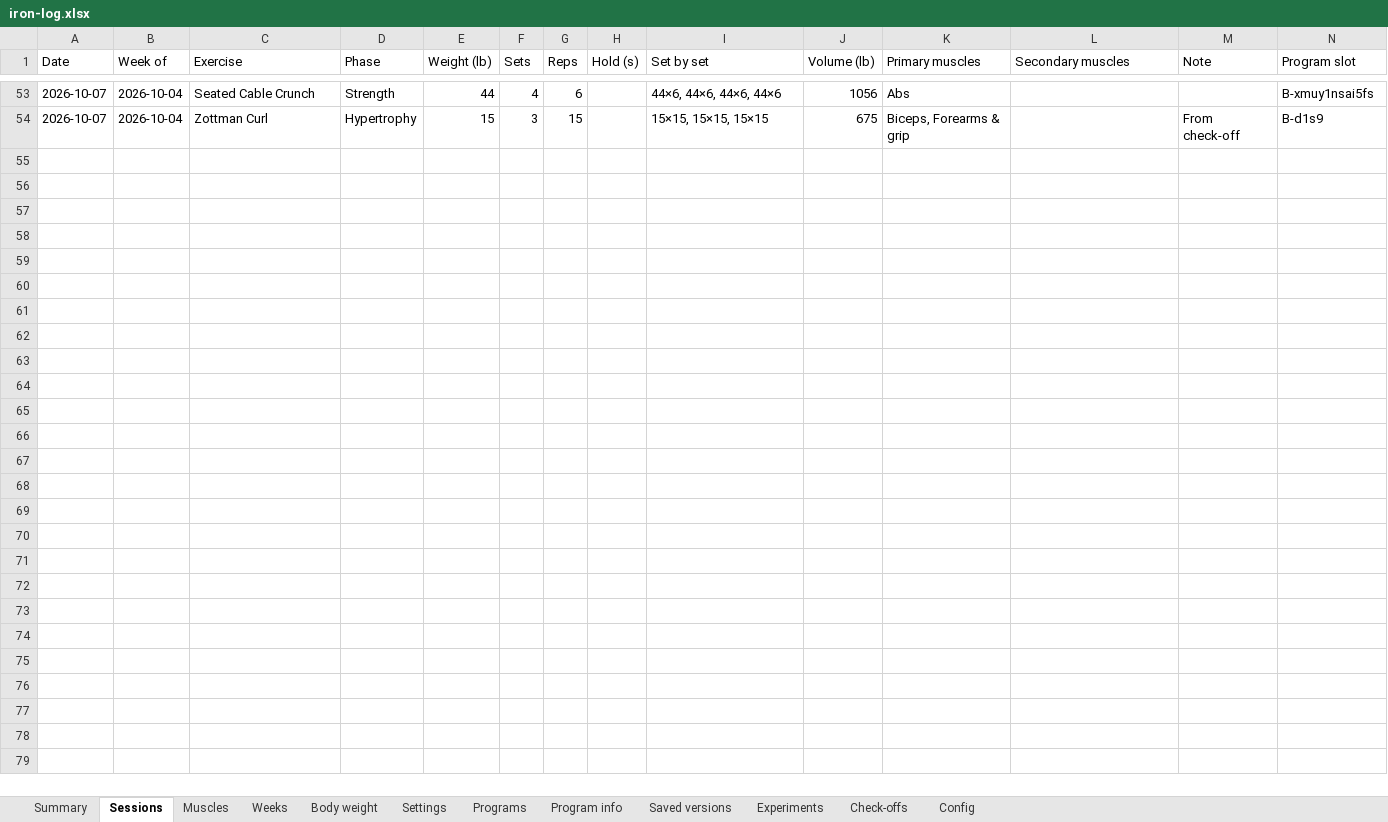
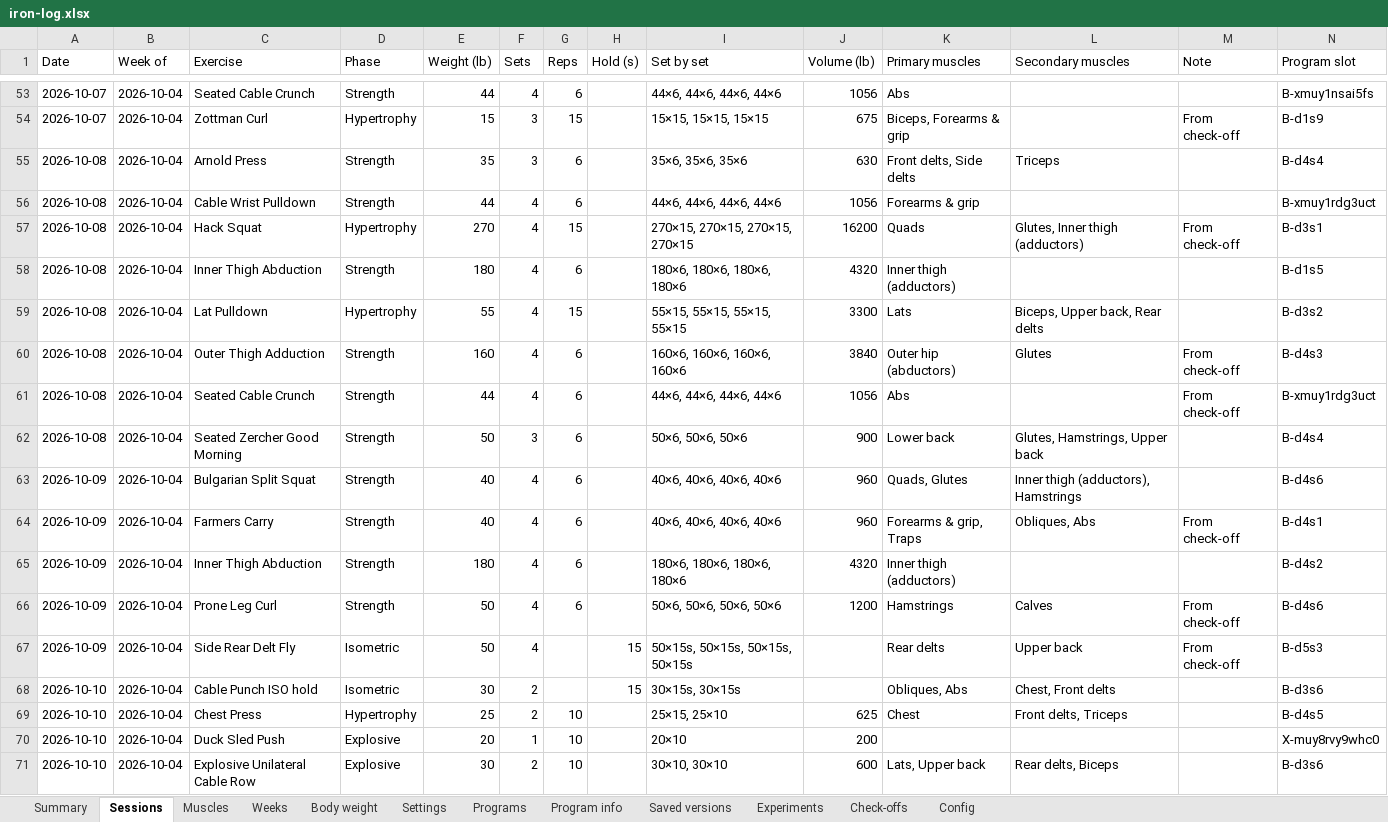
Before and after one commit to jacgit18/iron-log, an Excel workbook: iron-log.xlsx, sheet Sessions, drawn as a sheet; only a part is shown, gaps mark what is left out; values as stored, in another font and other column widths than the file's, no borders; rows hold the shown columns only; the diff names each change by its address in the sheet, - before the commit and + after, or states it on an @@ line.

```diff
--- a/iron-log.xlsx (sheet Sessions)
+++ b/iron-log.xlsx (sheet Sessions)
+row 55: 2026-10-08 | 2026-10-04 | Arnold Press | Strength | 35 | 3 | 6 |  | 35×6, 35×6, 35×6 | 630 | Front delts, Side delts | Triceps |  | B-d4s4
+row 56: 2026-10-08 | 2026-10-04 | Cable Wrist Pulldown | Strength | 44 | 4 | 6 |  | 44×6, 44×6, 44×6, 44×6 | 1056 | Forearms & grip |  |  | B-xmuy1rdg3uct
+row 57: 2026-10-08 | 2026-10-04 | Hack Squat | Hypertrophy | 270 | 4 | 15 |  | 270×15, 270×15, 270×15, 270×15 | 16200 | Quads | Glutes, Inner thigh (adductors) | From check-off | B-d3s1
+row 58: 2026-10-08 | 2026-10-04 | Inner Thigh Abduction | Strength | 180 | 4 | 6 |  | 180×6, 180×6, 180×6, 180×6 | 4320 | Inner thigh (adductors) |  |  | B-d1s5
+row 59: 2026-10-08 | 2026-10-04 | Lat Pulldown | Hypertrophy | 55 | 4 | 15 |  | 55×15, 55×15, 55×15, 55×15 | 3300 | Lats | Biceps, Upper back, Rear delts |  | B-d3s2
+row 60: 2026-10-08 | 2026-10-04 | Outer Thigh Adduction | Strength | 160 | 4 | 6 |  | 160×6, 160×6, 160×6, 160×6 | 3840 | Outer hip (abductors) | Glutes | From check-off | B-d4s3
+row 61: 2026-10-08 | 2026-10-04 | Seated Cable Crunch | Strength | 44 | 4 | 6 |  | 44×6, 44×6, 44×6, 44×6 | 1056 | Abs |  | From check-off | B-xmuy1rdg3uct
+row 62: 2026-10-08 | 2026-10-04 | Seated Zercher Good Morning | Strength | 50 | 3 | 6 |  | 50×6, 50×6, 50×6 | 900 | Lower back | Glutes, Hamstrings, Upper back |  | B-d4s4
+row 63: 2026-10-09 | 2026-10-04 | Bulgarian Split Squat | Strength | 40 | 4 | 6 |  | 40×6, 40×6, 40×6, 40×6 | 960 | Quads, Glutes | Inner thigh (adductors), Hamstrings |  | B-d4s6
+row 64: 2026-10-09 | 2026-10-04 | Farmers Carry | Strength | 40 | 4 | 6 |  | 40×6, 40×6, 40×6, 40×6 | 960 | Forearms & grip, Traps | Obliques, Abs | From check-off | B-d4s1
+row 65: 2026-10-09 | 2026-10-04 | Inner Thigh Abduction | Strength | 180 | 4 | 6 |  | 180×6, 180×6, 180×6, 180×6 | 4320 | Inner thigh (adductors) |  |  | B-d4s2
+row 66: 2026-10-09 | 2026-10-04 | Prone Leg Curl | Strength | 50 | 4 | 6 |  | 50×6, 50×6, 50×6, 50×6 | 1200 | Hamstrings | Calves | From check-off | B-d4s6
+row 67: 2026-10-09 | 2026-10-04 | Side Rear Delt Fly | Isometric | 50 | 4 |  | 15 | 50×15s, 50×15s, 50×15s, 50×15s |  | Rear delts | Upper back | From check-off | B-d5s3
+row 68: 2026-10-10 | 2026-10-04 | Cable Punch ISO hold | Isometric | 30 | 2 |  | 15 | 30×15s, 30×15s |  | Obliques, Abs | Chest, Front delts |  | B-d3s6
+row 69: 2026-10-10 | 2026-10-04 | Chest Press | Hypertrophy | 25 | 2 | 10 |  | 25×15, 25×10 | 625 | Chest | Front delts, Triceps |  | B-d4s5
+row 70: 2026-10-10 | 2026-10-04 | Duck Sled Push | Explosive | 20 | 1 | 10 |  | 20×10 | 200 |  |  |  | X-muy8rvy9whc0
+row 71: 2026-10-10 | 2026-10-04 | Explosive Unilateral Cable Row | Explosive | 30 | 2 | 10 |  | 30×10, 30×10 | 600 | Lats, Upper back | Rear delts, Biceps |  | B-d3s6
```
Also changed, not shown: sheet Check-offs, sheet Programs, sheet Muscles, sheet Summary, sheet Weeks, sheet Config, 2 more sheets, 1 other file.
